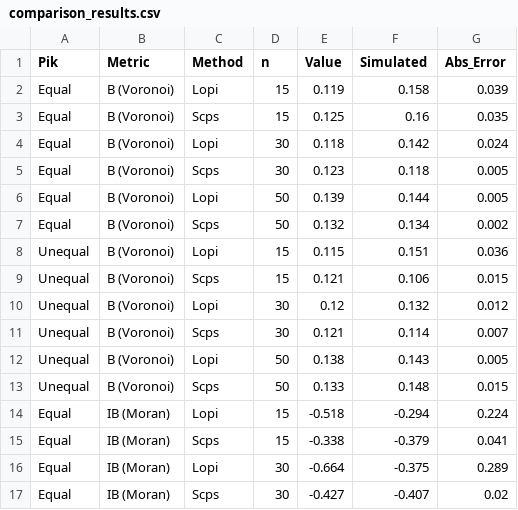
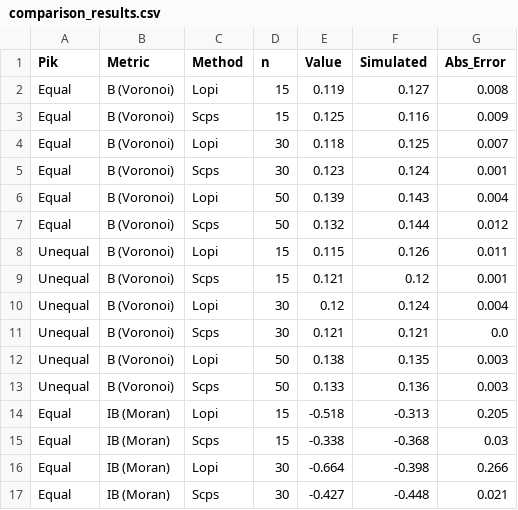
Before and after one commit to mehdimhb/graphical-sampling, a CSV file: simulations/results/comparison_results.csv, drawn as a sheet; only a part is shown; the diff covers the shown part only.

```diff
--- a/simulations/results/comparison_results.csv
+++ b/simulations/results/comparison_results.csv
@@ -1,17 +1,17 @@
 Pik,Metric,Method,n,Value,Simulated,Abs_Error
-Equal,B (Voronoi),Lopi,15,0.119,0.158,0.039
-Equal,B (Voronoi),Scps,15,0.125,0.16,0.035
-Equal,B (Voronoi),Lopi,30,0.118,0.142,0.024
-Equal,B (Voronoi),Scps,30,0.123,0.118,0.005
-Equal,B (Voronoi),Lopi,50,0.139,0.144,0.005
-Equal,B (Voronoi),Scps,50,0.132,0.134,0.002
-Unequal,B (Voronoi),Lopi,15,0.115,0.151,0.036
-Unequal,B (Voronoi),Scps,15,0.121,0.106,0.015
-Unequal,B (Voronoi),Lopi,30,0.12,0.132,0.012
-Unequal,B (Voronoi),Scps,30,0.121,0.114,0.007
-Unequal,B (Voronoi),Lopi,50,0.138,0.143,0.005
-Unequal,B (Voronoi),Scps,50,0.133,0.148,0.015
-Equal,IB (Moran),Lopi,15,-0.518,-0.294,0.224
-Equal,IB (Moran),Scps,15,-0.338,-0.379,0.041
-Equal,IB (Moran),Lopi,30,-0.664,-0.375,0.289
-Equal,IB (Moran),Scps,30,-0.427,-0.407,0.02
+Equal,B (Voronoi),Lopi,15,0.119,0.127,0.008
+Equal,B (Voronoi),Scps,15,0.125,0.116,0.009
+Equal,B (Voronoi),Lopi,30,0.118,0.125,0.007
+Equal,B (Voronoi),Scps,30,0.123,0.124,0.001
+Equal,B (Voronoi),Lopi,50,0.139,0.143,0.004
+Equal,B (Voronoi),Scps,50,0.132,0.144,0.012
+Unequal,B (Voronoi),Lopi,15,0.115,0.126,0.011
+Unequal,B (Voronoi),Scps,15,0.121,0.12,0.001
+Unequal,B (Voronoi),Lopi,30,0.12,0.124,0.004
+Unequal,B (Voronoi),Scps,30,0.121,0.121,0.0
+Unequal,B (Voronoi),Lopi,50,0.138,0.135,0.003
+Unequal,B (Voronoi),Scps,50,0.133,0.136,0.003
+Equal,IB (Moran),Lopi,15,-0.518,-0.313,0.205
+Equal,IB (Moran),Scps,15,-0.338,-0.368,0.03
+Equal,IB (Moran),Lopi,30,-0.664,-0.398,0.266
+Equal,IB (Moran),Scps,30,-0.427,-0.448,0.021
```
Also changed, not shown: 16 edited cells elsewhere in this file, 4 other files.
